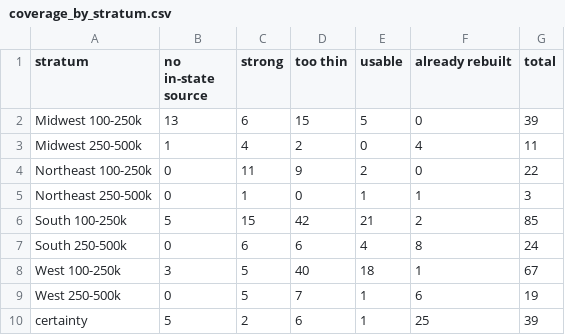
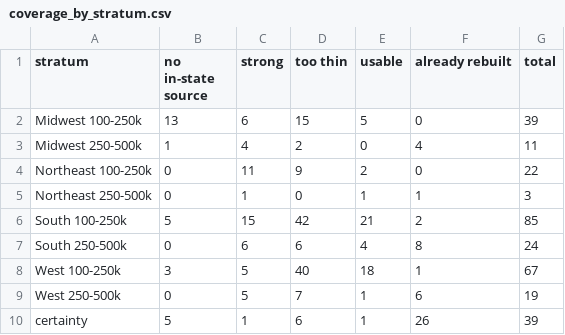
Before and after one commit to jnixy/agency-level-fatal-OIS, a CSV file: output/tables/coverage_by_stratum.csv, drawn as a sheet.

```diff
--- a/output/tables/coverage_by_stratum.csv
+++ b/output/tables/coverage_by_stratum.csv
@@ -9,2 +9,2 @@ West 100-250k,3,5,40,18,1,67
 West 250-500k,0,5,7,1,6,19
-certainty,5,2,6,1,25,39
+certainty,5,1,6,1,26,39
```
Also changed, not shown: output/tables/coverage_by_year.csv, output/tables/era_ratio_sensitivity.csv, 19 other files.
